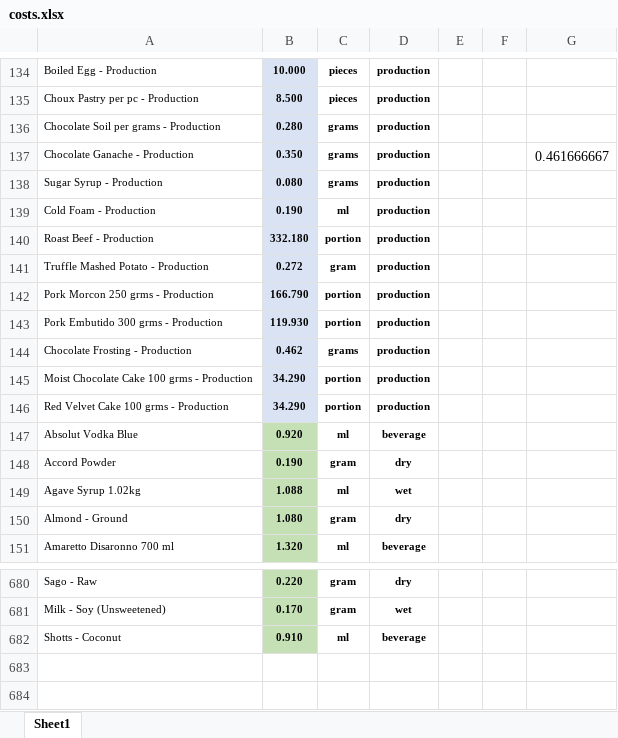
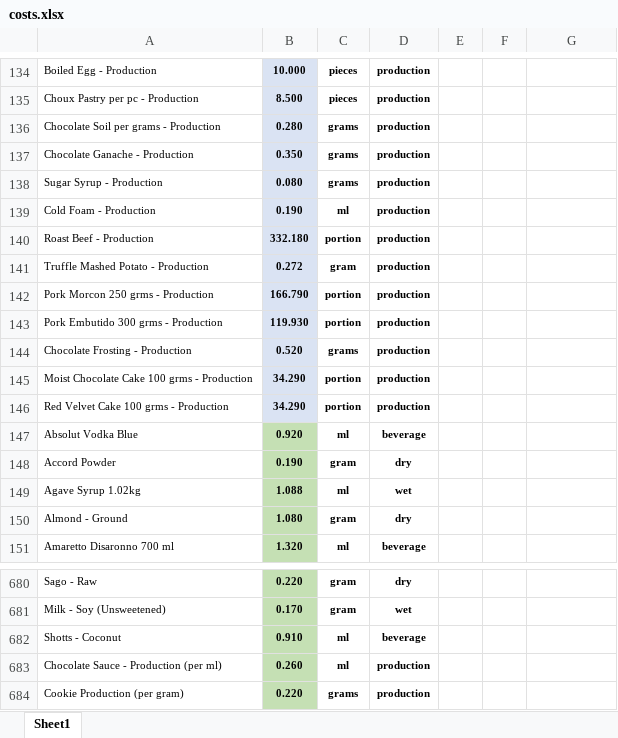
Before and after one commit to markdanielcruz/recipe-app, an Excel workbook: costs.xlsx, sheet Sheet1, drawn as a sheet; only a part is shown, gaps mark what is left out; values as stored, in another font and other column widths than the file's, no borders; the diff names each change by its address in the sheet, - before the commit and + after, or states it on an @@ line.

Commit message:
Add files via upload

```diff
--- a/costs.xlsx (sheet Sheet1)
+++ b/costs.xlsx (sheet Sheet1)
-G137: 0.461666667
+G137: (empty)
-B144: 0.462
+B144: 0.520
+row 683: Chocolate Sauce - Production (per ml) | 0.260 | ml | production
+row 684: Cookie Production (per gram) | 0.220 | grams | production
```
